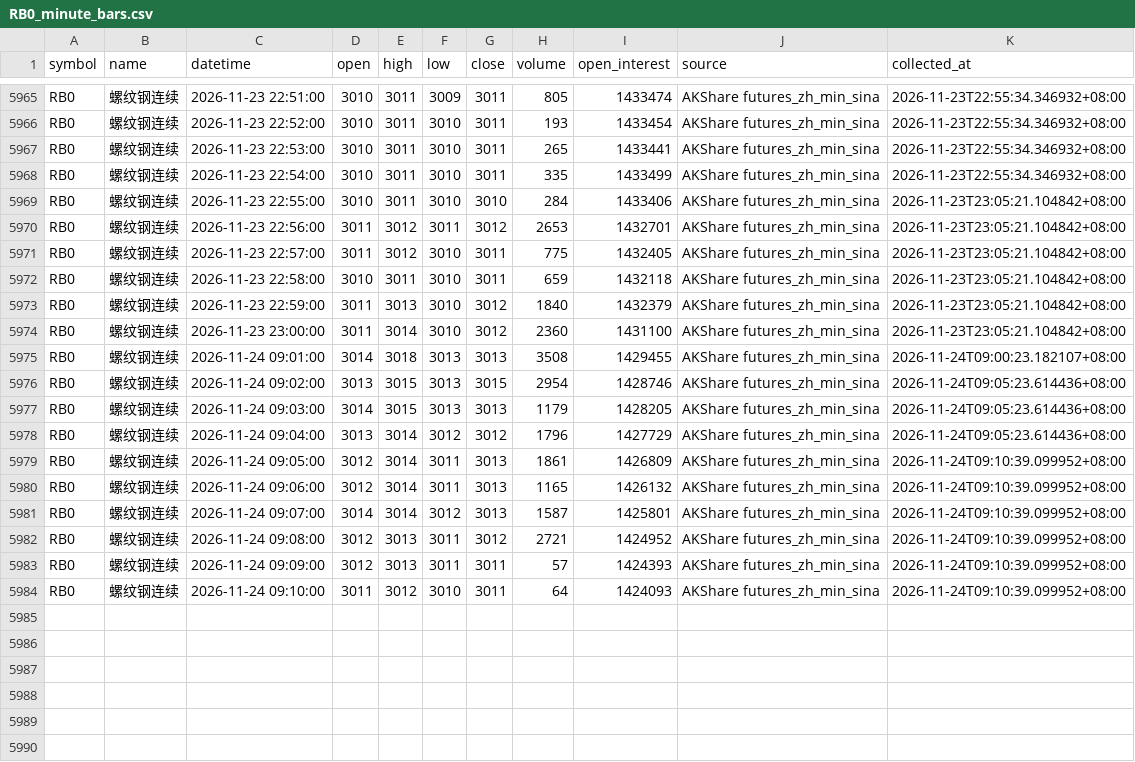
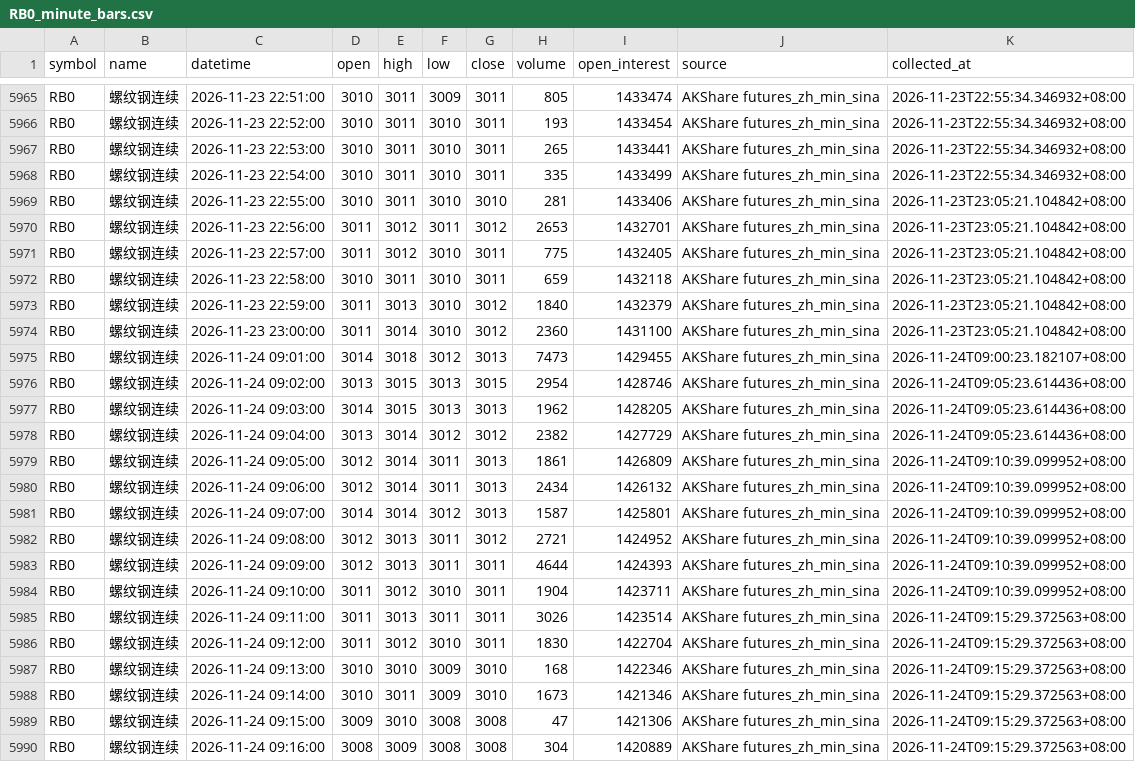
Before and after one commit to luckyjohnlucky/akshare-futures-data, a CSV file: output/RB0_minute_bars.csv, drawn as a sheet; only a part is shown, gaps mark what is left out.

```diff
--- a/output/RB0_minute_bars.csv
+++ b/output/RB0_minute_bars.csv
@@ -5968,3 +5968,3 @@ RB0,螺纹钢连续,2026-11-23 22:53:00,3010,3011,3010,3011,265,1433441,AKShare
 RB0,螺纹钢连续,2026-11-23 22:54:00,3010,3011,3010,3011,335,1433499,AKShare futures_zh_min_sina,2026-11-23T22:55:34.346932+08:00
-RB0,螺纹钢连续,2026-11-23 22:55:00,3010,3011,3010,3010,284,1433406,AKShare futures_zh_min_sina,2026-11-23T23:05:21.104842+08:00
+RB0,螺纹钢连续,2026-11-23 22:55:00,3010,3011,3010,3010,281,1433406,AKShare futures_zh_min_sina,2026-11-23T23:05:21.104842+08:00
 RB0,螺纹钢连续,2026-11-23 22:56:00,3011,3012,3011,3012,2653,1432701,AKShare futures_zh_min_sina,2026-11-23T23:05:21.104842+08:00
@@ -5974,11 +5974,17 @@ RB0,螺纹钢连续,2026-11-23 22:59:00,3011,3013,3010,3012,1840,1432379,AKShare
 RB0,螺纹钢连续,2026-11-23 23:00:00,3011,3014,3010,3012,2360,1431100,AKShare futures_zh_min_sina,2026-11-23T23:05:21.104842+08:00
-RB0,螺纹钢连续,2026-11-24 09:01:00,3014,3018,3013,3013,3508,1429455,AKShare futures_zh_min_sina,2026-11-24T09:00:23.182107+08:00
+RB0,螺纹钢连续,2026-11-24 09:01:00,3014,3018,3012,3013,7473,1429455,AKShare futures_zh_min_sina,2026-11-24T09:00:23.182107+08:00
 RB0,螺纹钢连续,2026-11-24 09:02:00,3013,3015,3013,3015,2954,1428746,AKShare futures_zh_min_sina,2026-11-24T09:05:23.614436+08:00
-RB0,螺纹钢连续,2026-11-24 09:03:00,3014,3015,3013,3013,1179,1428205,AKShare futures_zh_min_sina,2026-11-24T09:05:23.614436+08:00
-RB0,螺纹钢连续,2026-11-24 09:04:00,3013,3014,3012,3012,1796,1427729,AKShare futures_zh_min_sina,2026-11-24T09:05:23.614436+08:00
+RB0,螺纹钢连续,2026-11-24 09:03:00,3014,3015,3013,3013,1962,1428205,AKShare futures_zh_min_sina,2026-11-24T09:05:23.614436+08:00
+RB0,螺纹钢连续,2026-11-24 09:04:00,3013,3014,3012,3012,2382,1427729,AKShare futures_zh_min_sina,2026-11-24T09:05:23.614436+08:00
 RB0,螺纹钢连续,2026-11-24 09:05:00,3012,3014,3011,3013,1861,1426809,AKShare futures_zh_min_sina,2026-11-24T09:10:39.099952+08:00
-RB0,螺纹钢连续,2026-11-24 09:06:00,3012,3014,3011,3013,1165,1426132,AKShare futures_zh_min_sina,2026-11-24T09:10:39.099952+08:00
+RB0,螺纹钢连续,2026-11-24 09:06:00,3012,3014,3011,3013,2434,1426132,AKShare futures_zh_min_sina,2026-11-24T09:10:39.099952+08:00
 RB0,螺纹钢连续,2026-11-24 09:07:00,3014,3014,3012,3013,1587,1425801,AKShare futures_zh_min_sina,2026-11-24T09:10:39.099952+08:00
 RB0,螺纹钢连续,2026-11-24 09:08:00,3012,3013,3011,3012,2721,1424952,AKShare futures_zh_min_sina,2026-11-24T09:10:39.099952+08:00
-RB0,螺纹钢连续,2026-11-24 09:09:00,3012,3013,3011,3011,57,1424393,AKShare futures_zh_min_sina,2026-11-24T09:10:39.099952+08:00
-RB0,螺纹钢连续,2026-11-24 09:10:00,3011,3012,3010,3011,64,1424093,AKShare futures_zh_min_sina,2026-11-24T09:10:39.099952+08:00
+RB0,螺纹钢连续,2026-11-24 09:09:00,3012,3013,3011,3011,4644,1424393,AKShare futures_zh_min_sina,2026-11-24T09:10:39.099952+08:00
+RB0,螺纹钢连续,2026-11-24 09:10:00,3011,3012,3010,3011,1904,1423711,AKShare futures_zh_min_sina,2026-11-24T09:10:39.099952+08:00
+RB0,螺纹钢连续,2026-11-24 09:11:00,3011,3013,3011,3011,3026,1423514,AKShare futures_zh_min_sina,2026-11-24T09:15:29.372563+08:00
+RB0,螺纹钢连续,2026-11-24 09:12:00,3011,3012,3010,3011,1830,1422704,AKShare futures_zh_min_sina,2026-11-24T09:15:29.372563+08:00
+RB0,螺纹钢连续,2026-11-24 09:13:00,3010,3010,3009,3010,168,1422346,AKShare futures_zh_min_sina,2026-11-24T09:15:29.372563+08:00
+RB0,螺纹钢连续,2026-11-24 09:14:00,3010,3011,3009,3010,1673,1421346,AKShare futures_zh_min_sina,2026-11-24T09:15:29.372563+08:00
+RB0,螺纹钢连续,2026-11-24 09:15:00,3009,3010,3008,3008,47,1421306,AKShare futures_zh_min_sina,2026-11-24T09:15:29.372563+08:00
+RB0,螺纹钢连续,2026-11-24 09:16:00,3008,3009,3008,3008,304,1420889,AKShare futures_zh_min_sina,2026-11-24T09:15:29.372563+08:00
```
Also changed, not shown: output/FG0_minute_bars.csv, output/HC0_minute_bars.csv, 6 other files.
